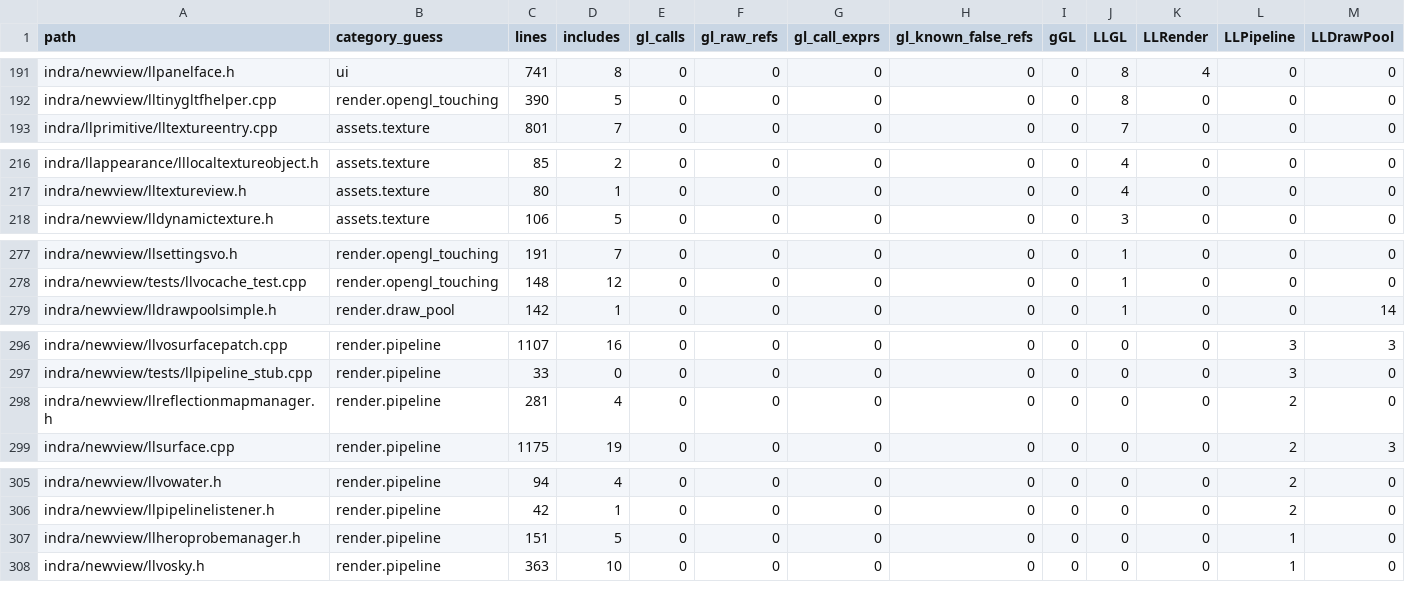
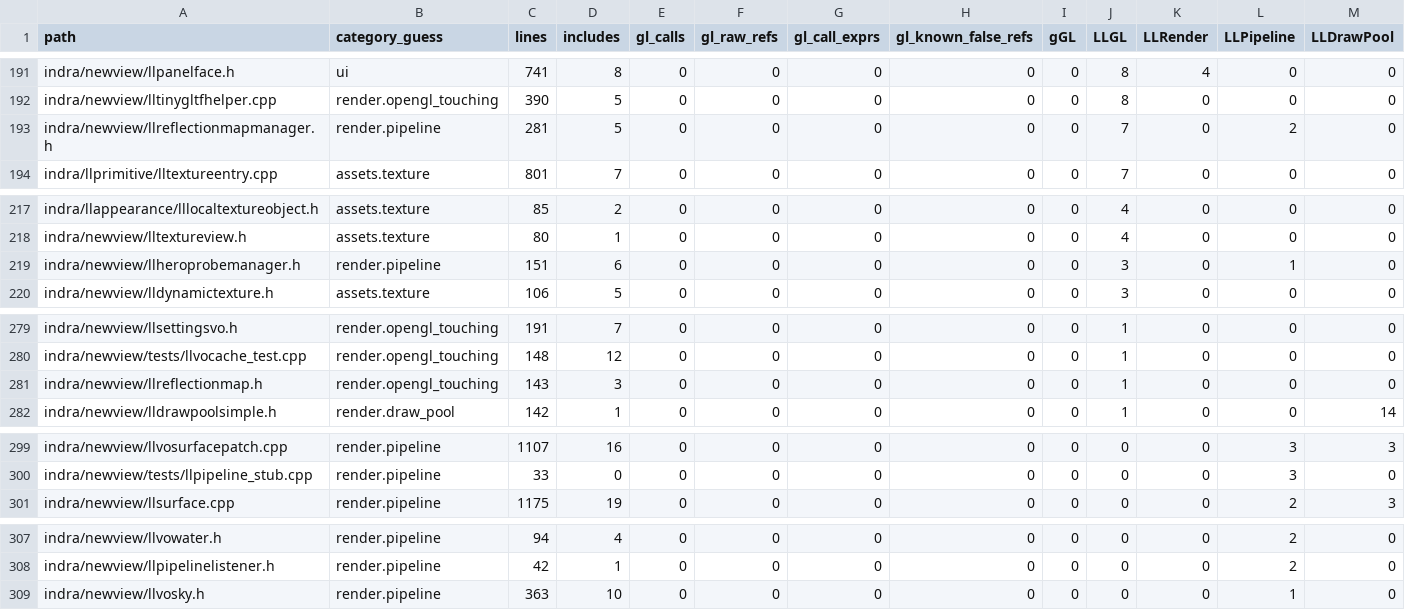
Before and after one commit to Minuit-Ferina/Mare-viewer, a CSV file: docs/architecture/generated/source_inventory.csv, drawn as a sheet; only a part is shown, gaps mark what is left out; removed rows and columns are numbered as before the commit, all else as after; rows hold the shown columns only; the diff covers the shown part only; the diff names each change by its address in the sheet, - before the commit and + after, or states it on an @@ line.

Commit message:
render: narrow probe query header types

```diff
--- a/docs/architecture/generated/source_inventory.csv
+++ b/docs/architecture/generated/source_inventory.csv
+row 193: indra/newview/llreflectionmapmanager.h | render.pipeline | 281 | 5 | 0 | 0 | 0 | 0 | 0 | 7 | 0 | 2 | 0
+row 219: indra/newview/llheroprobemanager.h | render.pipeline | 151 | 6 | 0 | 0 | 0 | 0 | 0 | 3 | 0 | 1 | 0
+row 281: indra/newview/llreflectionmap.h | render.opengl_touching | 143 | 3 | 0 | 0 | 0 | 0 | 0 | 1 | 0 | 0 | 0
-row 298: indra/newview/llreflectionmapmanager.h | render.pipeline | 281 | 4 | 0 | 0 | 0 | 0 | 0 | 0 | 0 | 2 | 0
-row 307: indra/newview/llheroprobemanager.h | render.pipeline | 151 | 5 | 0 | 0 | 0 | 0 | 0 | 0 | 0 | 1 | 0
```
Also changed, not shown: 1 removed row and 2 edited cells elsewhere in this file, 7 other files.
